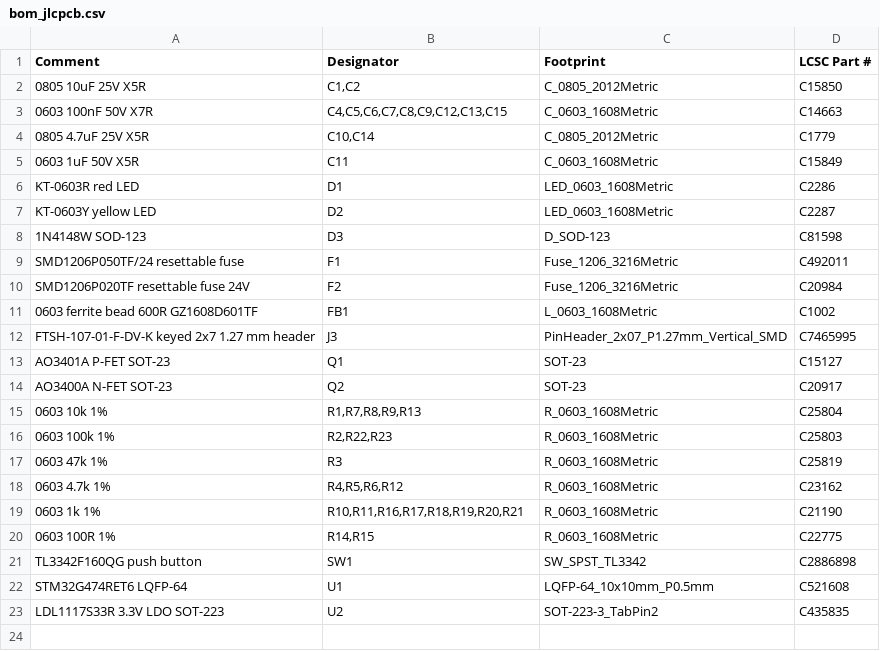
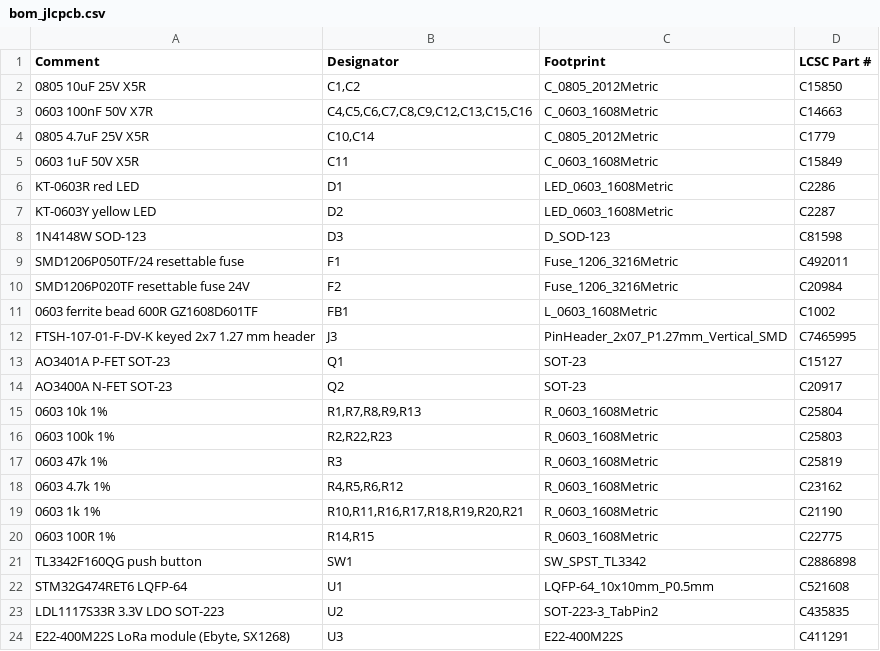
Before and after one commit to barcklay/Cube_SAT, a CSV file: hardware/flight_pcb/fab/bom_jlcpcb.csv, drawn as a sheet.

```diff
--- a/hardware/flight_pcb/fab/bom_jlcpcb.csv
+++ b/hardware/flight_pcb/fab/bom_jlcpcb.csv
@@ -2,3 +2,3 @@ Comment,Designator,Footprint,LCSC Part #
 0805 10uF 25V X5R,"C1,C2",C_0805_2012Metric,C15850
-0603 100nF 50V X7R,"C4,C5,C6,C7,C8,C9,C12,C13,C15",C_0603_1608Metric,C14663
+0603 100nF 50V X7R,"C4,C5,C6,C7,C8,C9,C12,C13,C15,C16",C_0603_1608Metric,C14663
 0805 4.7uF 25V X5R,"C10,C14",C_0805_2012Metric,C1779
@@ -23 +23,2 @@ STM32G474RET6 LQFP-64,U1,LQFP-64_10x10mm_P0.5mm,C521608
 LDL1117S33R 3.3V LDO SOT-223,U2,SOT-223-3_TabPin2,C435835
+"E22-400M22S LoRa module (Ebyte, SX1268)",U3,E22-400M22S,C411291
```
Also changed, not shown: hardware/flight_pcb/fab/cpl_jlcpcb.csv, 15 other files.
